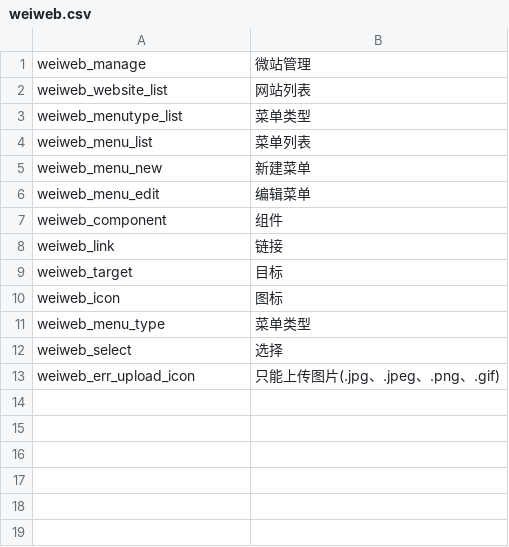
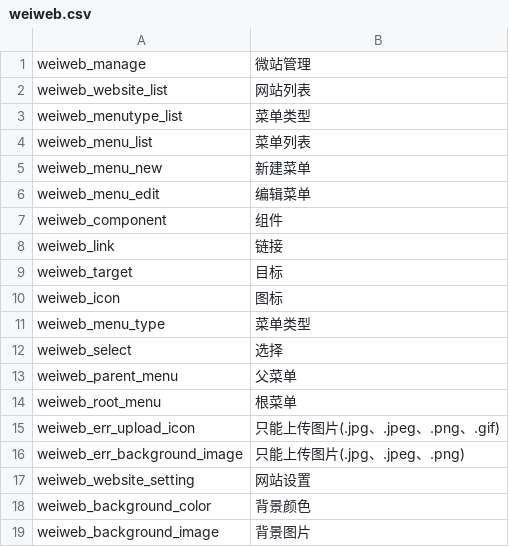
Before and after one commit to ixiangs/ecleague, a CSV file: languages/zh-CN/weiweb.csv, drawn as a sheet.

```diff
--- a/languages/zh-CN/weiweb.csv
+++ b/languages/zh-CN/weiweb.csv
@@ -12,2 +12,8 @@ weiweb_menu_type,菜单类型
 weiweb_select,选择
+weiweb_parent_menu,父菜单
+weiweb_root_menu,根菜单
 weiweb_err_upload_icon,只能上传图片(.jpg、.jpeg、.png、.gif)
+weiweb_err_background_image,只能上传图片(.jpg、.jpeg、.png)
+weiweb_website_setting,网站设置
+weiweb_background_color,背景颜色
+weiweb_background_image,背景图片
```
Also changed, not shown: languages/zh-CN/content.csv, 41 other files.
